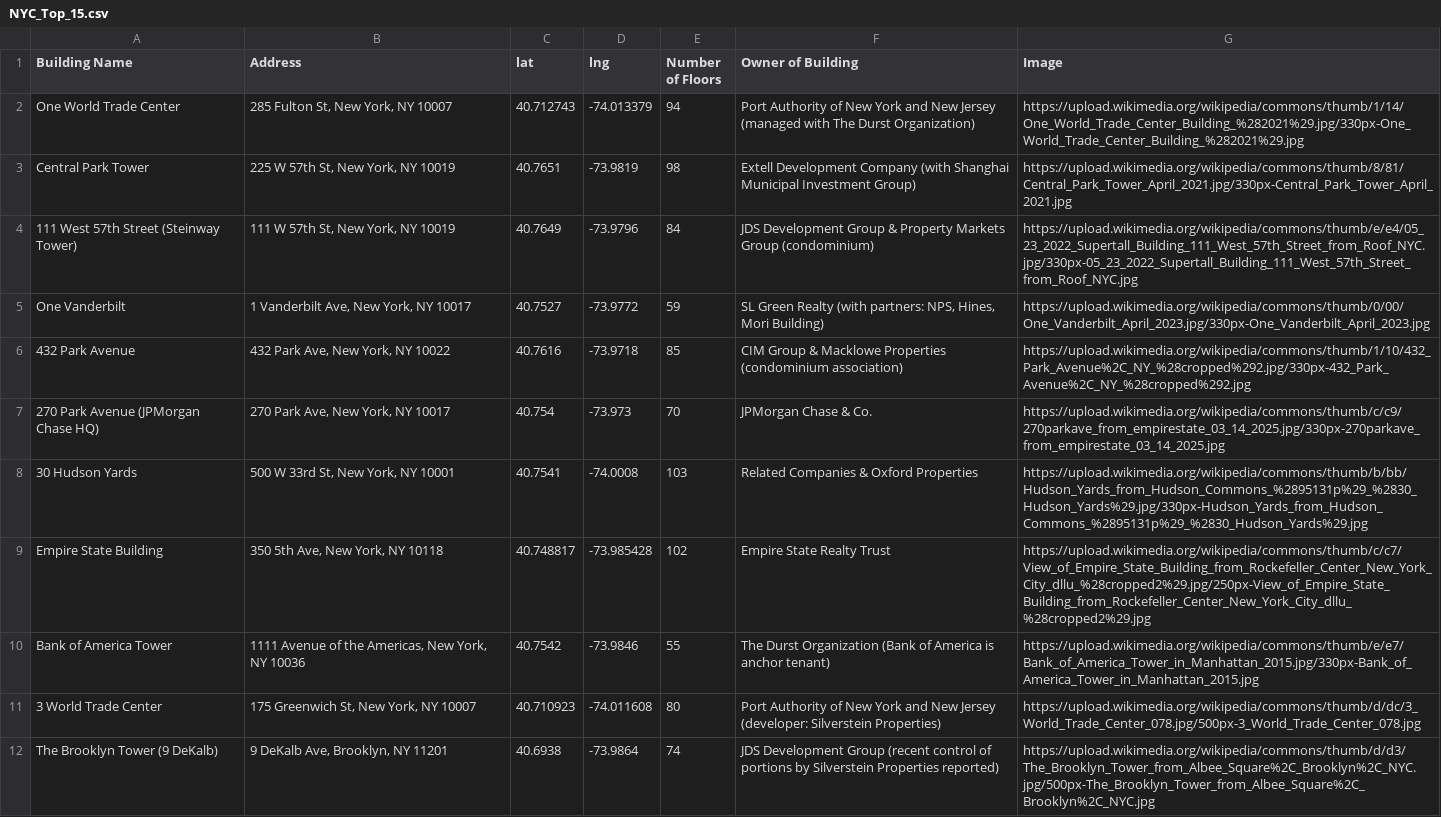
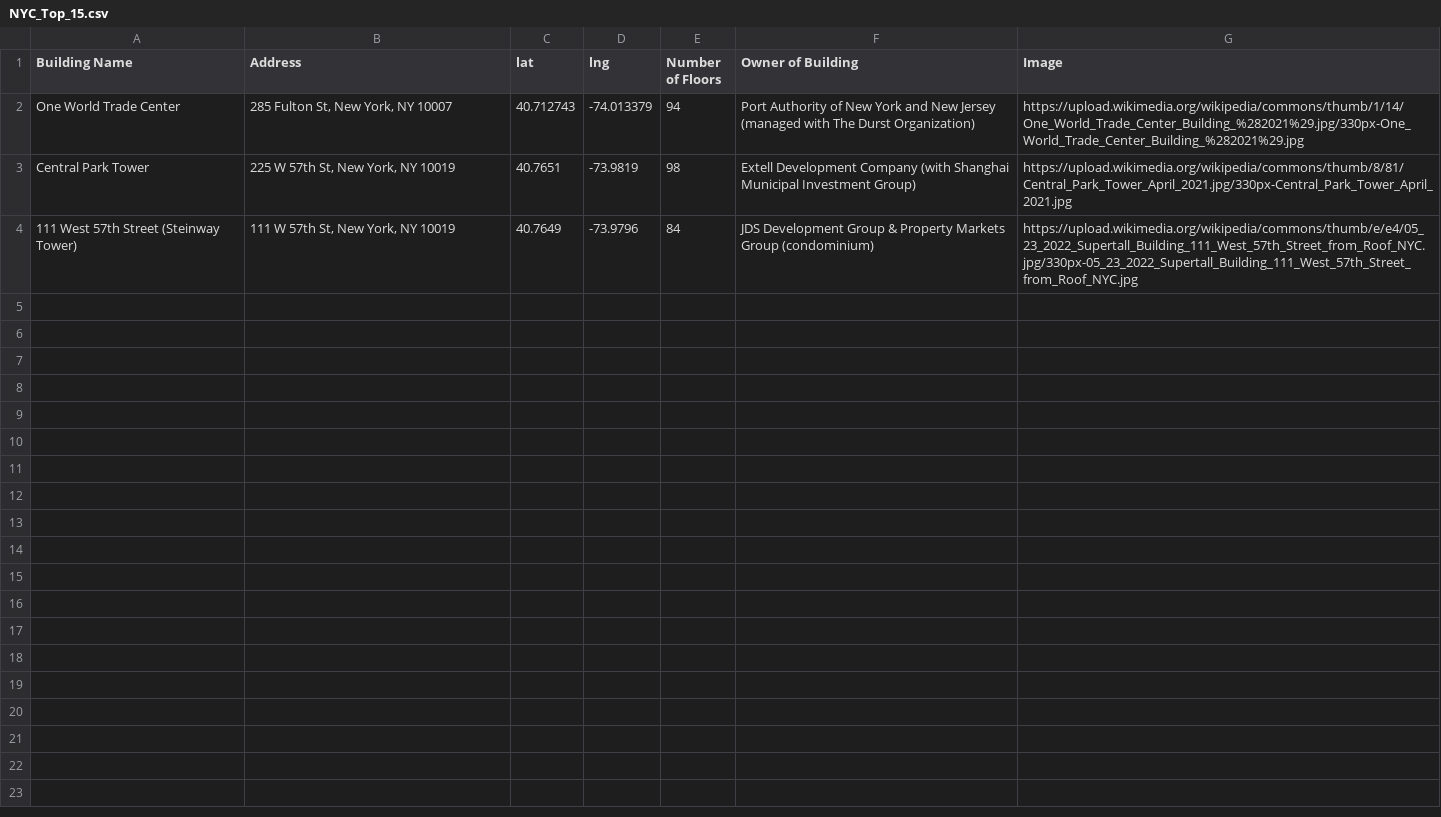
Before and after one commit to jefefennell/csv, a CSV file: NYC_Top_15.csv, drawn as a sheet; the diff names each change by its address in the sheet, - before the commit and + after, or states it on an @@ line.

```diff
--- a/NYC_Top_15.csv
+++ b/NYC_Top_15.csv
-row 5: One Vanderbilt | 1 Vanderbilt Ave, New York, NY 10017 | 40.7527 | -73.9772 | 59 | SL Green Realty (with partners: NPS, Hines, Mori Building) | https://upload.wikimedia.org/wikipedia/commons/thumb/0/00/One_Vanderbilt_April_2023.jpg/330px-One_Vanderbilt_April_2023.jpg
-row 6: 432 Park Avenue | 432 Park Ave, New York, NY 10022 | 40.7616 | -73.9718 | 85 | CIM Group & Macklowe Properties (condominium association) | https://upload.wikimedia.org/wikipedia/commons/thumb/1/10/432_Park_Avenue%2C_NY_%28cropped%292.jpg/330px-432_Park_Avenue%2C_NY_%28cropped%292.jpg
-row 7: 270 Park Avenue (JPMorgan Chase HQ) | 270 Park Ave, New York, NY 10017 | 40.754 | -73.973 | 70 | JPMorgan Chase & Co. | https://upload.wikimedia.org/wikipedia/commons/thumb/c/c9/270parkave_from_empirestate_03_14_2025.jpg/330px-270parkave_from_empirestate_03_14_2025.jpg
-row 8: 30 Hudson Yards | 500 W 33rd St, New York, NY 10001 | 40.7541 | -74.0008 | 103 | Related Companies & Oxford Properties | https://upload.wikimedia.org/wikipedia/commons/thumb/b/bb/Hudson_Yards_from_Hudson_Commons_%2895131p%29_%2830_Hudson_Yards%29.jpg/330px-Hudson_Yards_from_Hudson_Commons_%2895131p%29_%2830_Hudson_Yards%29.jpg
-row 9: Empire State Building | 350 5th Ave, New York, NY 10118 | 40.748817 | -73.985428 | 102 | Empire State Realty Trust | https://upload.wikimedia.org/wikipedia/commons/thumb/c/c7/View_of_Empire_State_Building_from_Rockefeller_Center_New_York_City_dllu_%28cropped2%29.jpg/250px-View_of_Empire_State_Building_from_Rockefeller_Center_New_York_City_dllu_%28cropped2%29.jpg
-row 10: Bank of America Tower | 1111 Avenue of the Americas, New York, NY 10036 | 40.7542 | -73.9846 | 55 | The Durst Organization (Bank of America is anchor tenant) | https://upload.wikimedia.org/wikipedia/commons/thumb/e/e7/Bank_of_America_Tower_in_Manhattan_2015.jpg/330px-Bank_of_America_Tower_in_Manhattan_2015.jpg
-row 11: 3 World Trade Center | 175 Greenwich St, New York, NY 10007 | 40.710923 | -74.011608 | 80 | Port Authority of New York and New Jersey (developer: Silverstein Properties) | https://upload.wikimedia.org/wikipedia/commons/thumb/d/dc/3_World_Trade_Center_078.jpg/500px-3_World_Trade_Center_078.jpg
-row 12: The Brooklyn Tower (9 DeKalb) | 9 DeKalb Ave, Brooklyn, NY 11201 | 40.6938 | -73.9864 | 74 | JDS Development Group (recent control of portions by Silverstein Properties reported) | https://upload.wikimedia.org/wikipedia/commons/thumb/d/d3/The_Brooklyn_Tower_from_Albee_Square%2C_Brooklyn%2C_NYC.jpg/500px-The_Brooklyn_Tower_from_Albee_Square%2C_Brooklyn%2C_NYC.jpg
```
